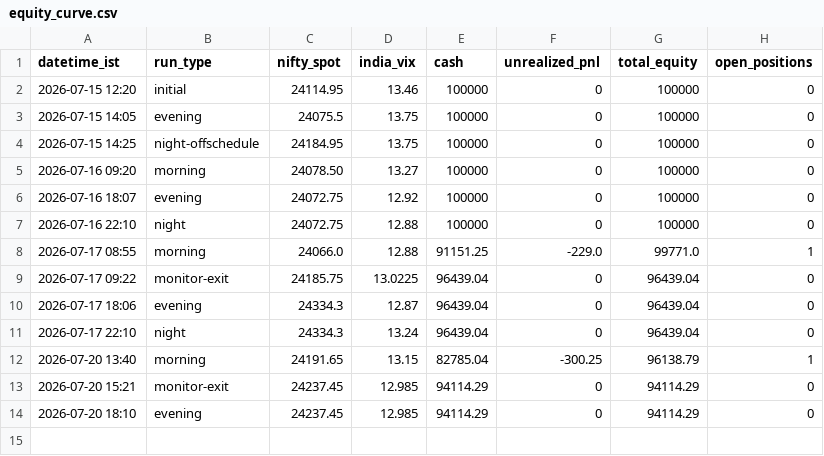
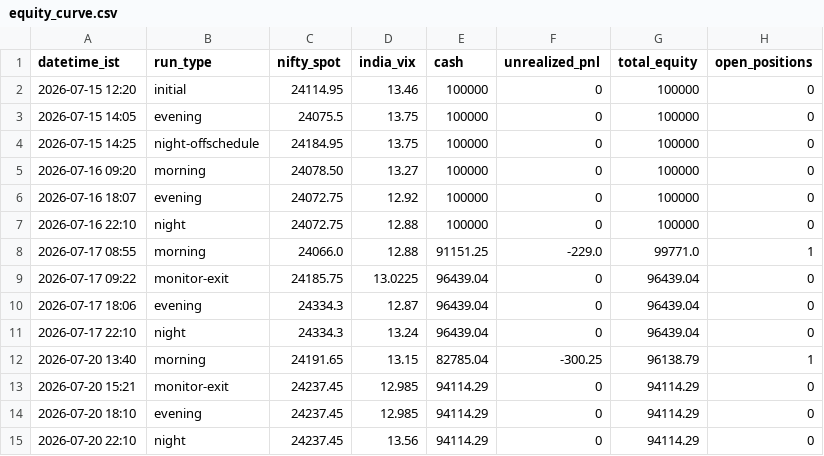
Before and after one commit to ajaiswal1818/nifty-paper-trading, a CSV file: strategies/v3i-intraday/equity_curve.csv, drawn as a sheet; the diff names each change by its address in the sheet, - before the commit and + after, or states it on an @@ line.

```diff
--- a/strategies/v3i-intraday/equity_curve.csv
+++ b/strategies/v3i-intraday/equity_curve.csv
+row 15: 2026-07-20 22:10 | night | 24237.45 | 13.56 | 94114.29 | 0 | 94114.29 | 0
```
Also changed, not shown: strategies/v3-news-directional/equity_curve.csv, 3 other files.
